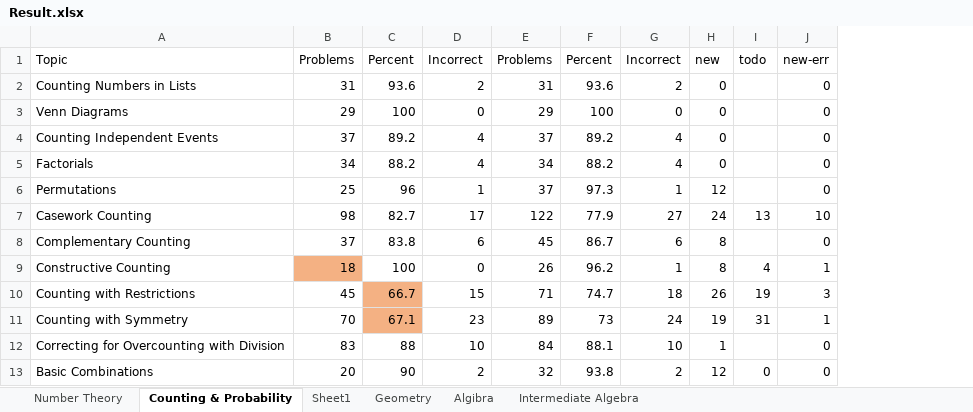
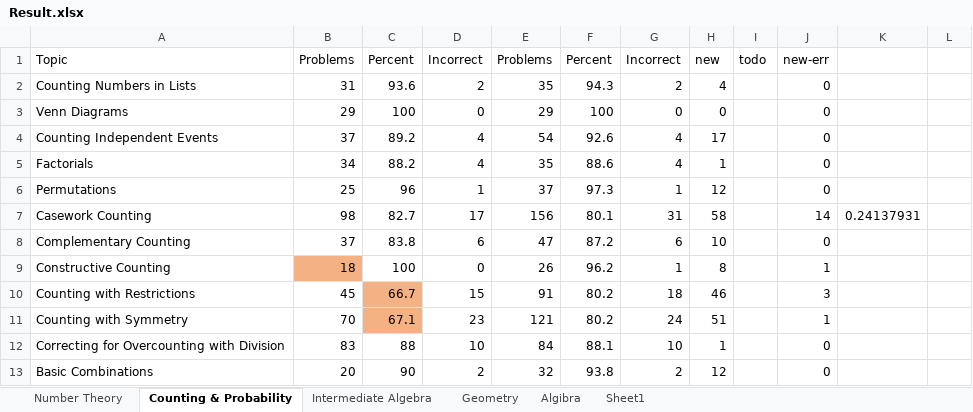
Before and after one commit to reginwon/AOPS_UiPath, an Excel workbook: Result.xlsx, sheet Counting & Probability, drawn as a sheet; only a part is shown; values as stored, in another font and other column widths than the file's, no borders; conditional formats not drawn; the diff covers the shown part only; the diff names each change by its address in the sheet, - before the commit and + after, or states it on an @@ line.

Commit message:
latest result

```diff
--- a/Result.xlsx (sheet Counting & Probability)
+++ b/Result.xlsx (sheet Counting & Probability)
@@ sheet tab order changed: Number Theory | Counting & Probability | Intermediate Algebra | Geometry | Algibra | Sheet1 @@
+column K, row 7: 0.24137931
+column L, empty
-E2: 31
+E2: 35
-F2: 93.6
+F2: 94.3
-H2: 0
+H2: 4
-E4: 37
+E4: 54
-F4: 89.2
+F4: 92.6
-H4: 0
+H4: 17
-E5: 34
+E5: 35
-F5: 88.2
+F5: 88.6
-H5: 0
+H5: 1
-E7: 122
+E7: 156
-F7: 77.9
+F7: 80.1
-G7: 27
+G7: 31
-H7: 24
+H7: 58
-I7: 13
+I7: (empty)
-J7: 10
+J7: 14
-E8: 45
+E8: 47
-F8: 86.7
+F8: 87.2
-H8: 8
+H8: 10
-I9: 4
+I9: (empty)
-E10: 71
+E10: 91
-F10: 74.7
+F10: 80.2
-H10: 26
+H10: 46
-I10: 19
+I10: (empty)
-E11: 89
+E11: 121
-F11: 73
+F11: 80.2
-H11: 19
+H11: 51
-I11: 31
+I11: (empty)
-I13: 0
+I13: (empty)
```
Also changed, not shown: 47 edited cells elsewhere in this sheet, sheet Geometry, sheet Intermediate Algebra, formulas that keep their value, 4 other files.
